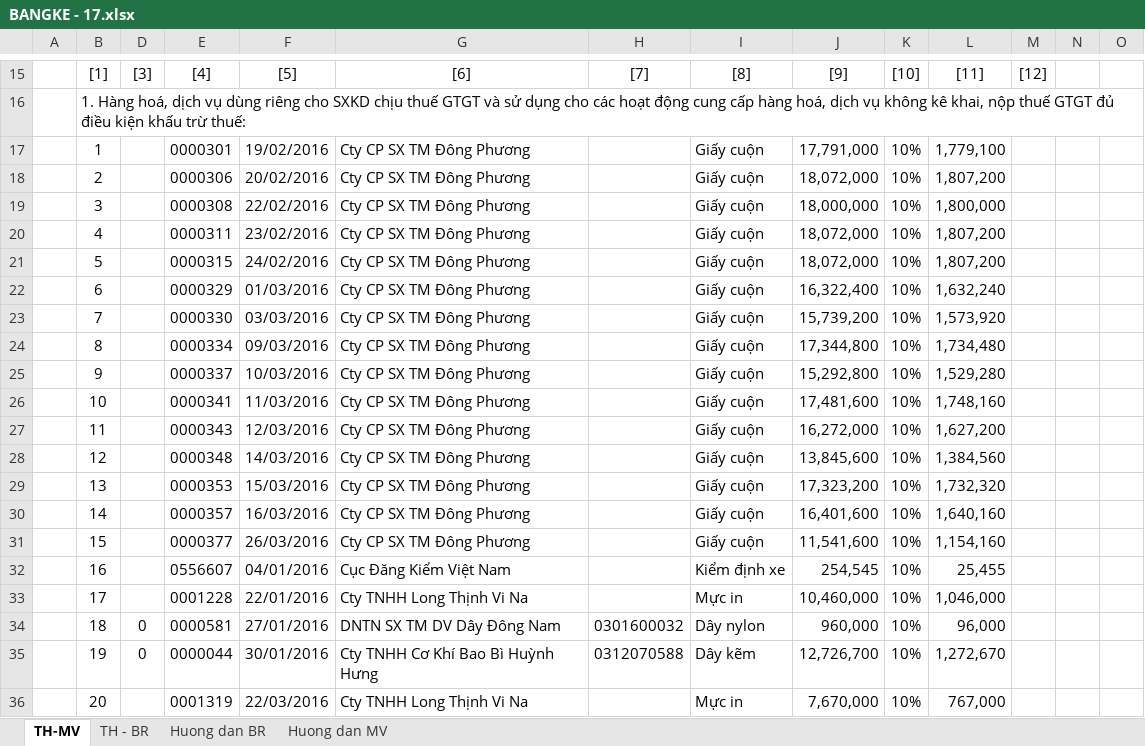
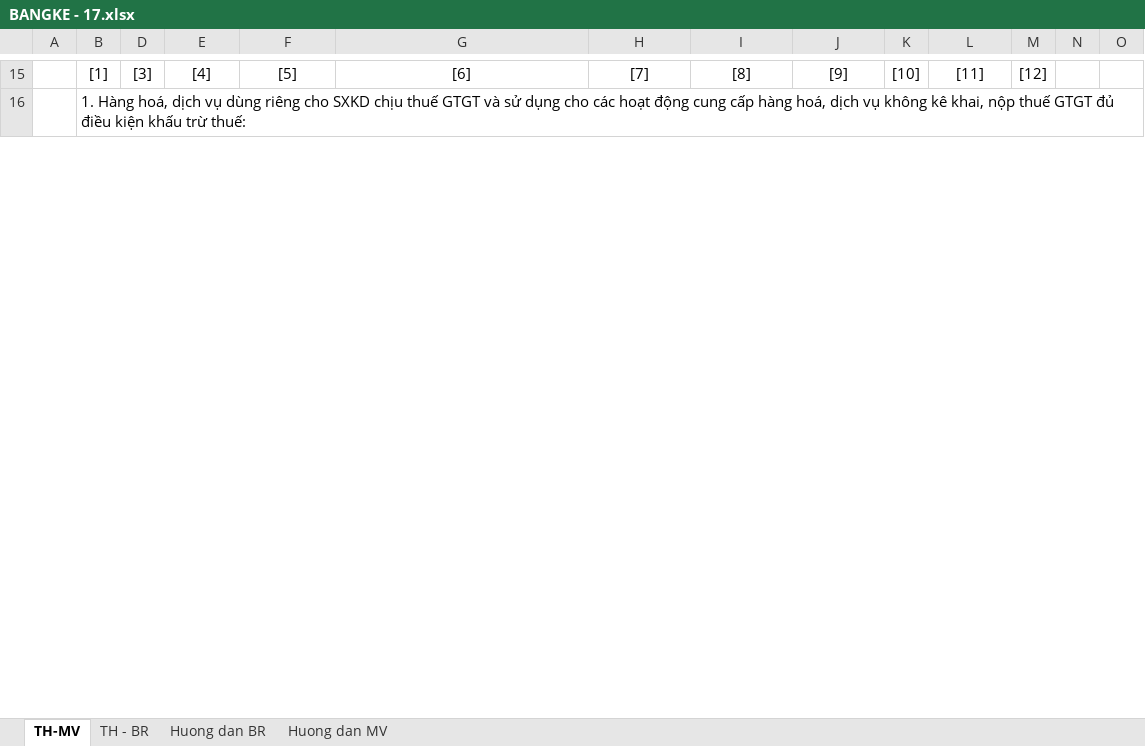
Before and after one commit to vuphuong11/KDP---KNA, an Excel workbook: 0310686815/2017/BANGKE - 17.xlsx, sheet TH-MV, drawn as a sheet; only a part is shown, gaps mark what is left out; values as stored, in another font and other column widths than the file's, no borders; charts and pictures not drawn; removed rows and columns are numbered as before the commit, all else as after; the diff covers the shown part only; the diff names each change by its address in the sheet, - before the commit and + after, or states it on an @@ line.

```diff
--- a/0310686815/2017/BANGKE - 17.xlsx (sheet TH-MV)
+++ b/0310686815/2017/BANGKE - 17.xlsx (sheet TH-MV)
-row 17:  | 1 |  | 0000301 | 19/02/2016 | Cty CP SX TM Đông Phương |  | Giấy cuộn | 17,791,000 | 10% | 1,779,100 | 1
-row 18:  | 2 |  | 0000306 | 20/02/2016 | Cty CP SX TM Đông Phương |  | Giấy cuộn | 18,072,000 | 10% | 1,807,200 | 1
-row 19:  | 3 |  | 0000308 | 22/02/2016 | Cty CP SX TM Đông Phương |  | Giấy cuộn | 18,000,000 | 10% | 1,800,000 | 1
-row 20:  | 4 |  | 0000311 | 23/02/2016 | Cty CP SX TM Đông Phương |  | Giấy cuộn | 18,072,000 | 10% | 1,807,200 | 1
-row 21:  | 5 |  | 0000315 | 24/02/2016 | Cty CP SX TM Đông Phương |  | Giấy cuộn | 18,072,000 | 10% | 1,807,200 | 1
-row 22:  | 6 |  | 0000329 | 01/03/2016 | Cty CP SX TM Đông Phương |  | Giấy cuộn | 16,322,400 | 10% | 1,632,240 | 1
-row 23:  | 7 |  | 0000330 | 03/03/2016 | Cty CP SX TM Đông Phương |  | Giấy cuộn | 15,739,200 | 10% | 1,573,920 | 1
-row 24:  | 8 |  | 0000334 | 09/03/2016 | Cty CP SX TM Đông Phương |  | Giấy cuộn | 17,344,800 | 10% | 1,734,480 | 1
-row 25:  | 9 |  | 0000337 | 10/03/2016 | Cty CP SX TM Đông Phương |  | Giấy cuộn | 15,292,800 | 10% | 1,529,280 | 1
-row 26:  | 10 |  | 0000341 | 11/03/2016 | Cty CP SX TM Đông Phương |  | Giấy cuộn | 17,481,600 | 10% | 1,748,160 | 1
-row 27:  | 11 |  | 0000343 | 12/03/2016 | Cty CP SX TM Đông Phương |  | Giấy cuộn | 16,272,000 | 10% | 1,627,200 | 1
-row 28:  | 12 |  | 0000348 | 14/03/2016 | Cty CP SX TM Đông Phương |  | Giấy cuộn | 13,845,600 | 10% | 1,384,560 | 1
-row 29:  | 13 |  | 0000353 | 15/03/2016 | Cty CP SX TM Đông Phương |  | Giấy cuộn | 17,323,200 | 10% | 1,732,320 | 1
-row 30:  | 14 |  | 0000357 | 16/03/2016 | Cty CP SX TM Đông Phương |  | Giấy cuộn | 16,401,600 | 10% | 1,640,160 | 1
-row 31:  | 15 |  | 0000377 | 26/03/2016 | Cty CP SX TM Đông Phương |  | Giấy cuộn | 11,541,600 | 10% | 1,154,160 | 1
-row 32:  | 16 |  | 0556607 | 04/01/2016 | Cục Đăng Kiểm Việt Nam |  | Kiểm định xe | 254,545 | 10% | 25,455 | 1
-row 33:  | 17 |  | 0001228 | 22/01/2016 | Cty TNHH Long Thịnh Vi Na |  | Mực in | 10,460,000 | 10% | 1,046,000 | 1
-row 34:  | 18 | 0 | 0000581 | 27/01/2016 | DNTN SX TM DV Dây Đông Nam | 0301600032 | Dây nylon | 960,000 | 10% | 96,000 | 1
-row 35:  | 19 | 0 | 0000044 | 30/01/2016 | Cty TNHH Cơ Khí Bao Bì Huỳnh Hưng | 0312070588 | Dây kẽm | 12,726,700 | 10% | 1,272,670 | 1
-row 36:  | 20 |  | 0001319 | 22/03/2016 | Cty TNHH Long Thịnh Vi Na |  | Mực in | 7,670,000 | 10% | 767,000 | 1
```
Also changed, not shown: 15 added rows, 159 removed rows and 4 edited cells elsewhere in this sheet, sheet TH - BR, sheet Huong dan BR, sheet Huong dan MV, formulas that keep their value, charts or pictures, 0310686815/2017/NKSCKDP - 17.xlsx, 1101819710/2017/SSKT - 17.xlsx, 15 other files.
